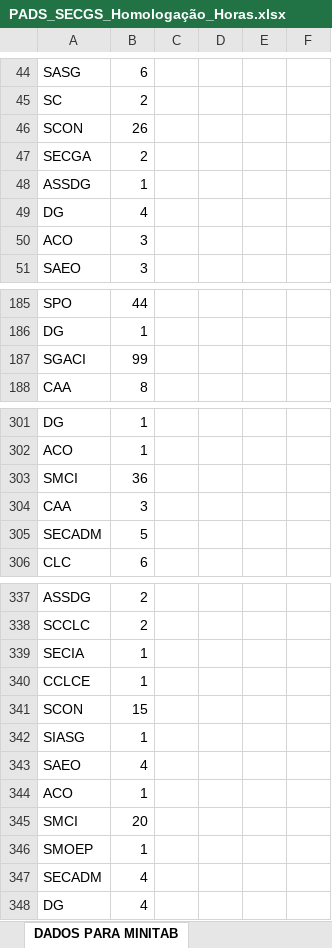
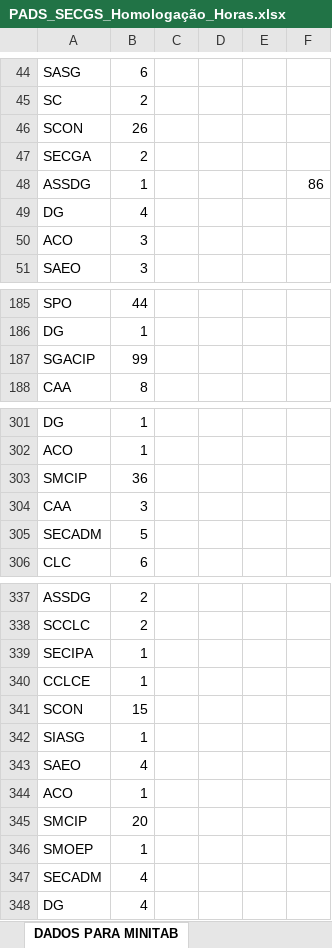
Before and after one commit to ruhansanabria/Puc_Lean2016, an Excel workbook: PADS_SECGS_Homologação_Horas.xlsx, sheet DADOS PARA MINITAB, drawn as a sheet; only a part is shown, gaps mark what is left out; values as stored, in another font and other column widths than the file's, no borders; the diff covers the shown part only; the diff names each change by its address in the sheet, - before the commit and + after, or states it on an @@ line.

Commit message:
corrigida inconsistencias nos setores, espaços em branco criado comparativo entre Valores Antigos, Valores Antigos por total de Ocorrências e Valores Atuais por total de ocorrência do Banco de Dados

```diff
--- a/PADS_SECGS_Homologação_Horas.xlsx (sheet DADOS PARA MINITAB)
+++ b/PADS_SECGS_Homologação_Horas.xlsx (sheet DADOS PARA MINITAB)
-F48: (empty)
+F48: 86
-A187: SGACI
+A187: SGACIP
-A303: SMCI
+A303: SMCIP
-A339: SECIA
+A339: SECIPA
-A345: SMCI
+A345: SMCIP
```
Also changed, not shown: 2 edited cells elsewhere in this sheet, sheet 02-PADs, sheet 04-DADOS COMPARATIVOS GERAIS, sheet 03-COMPARATIVOS, sheet Areas TRE, sheet Questoes, charts or pictures, Banco de Dados de PADS/Banco_Dados_PAD.xlsx.
